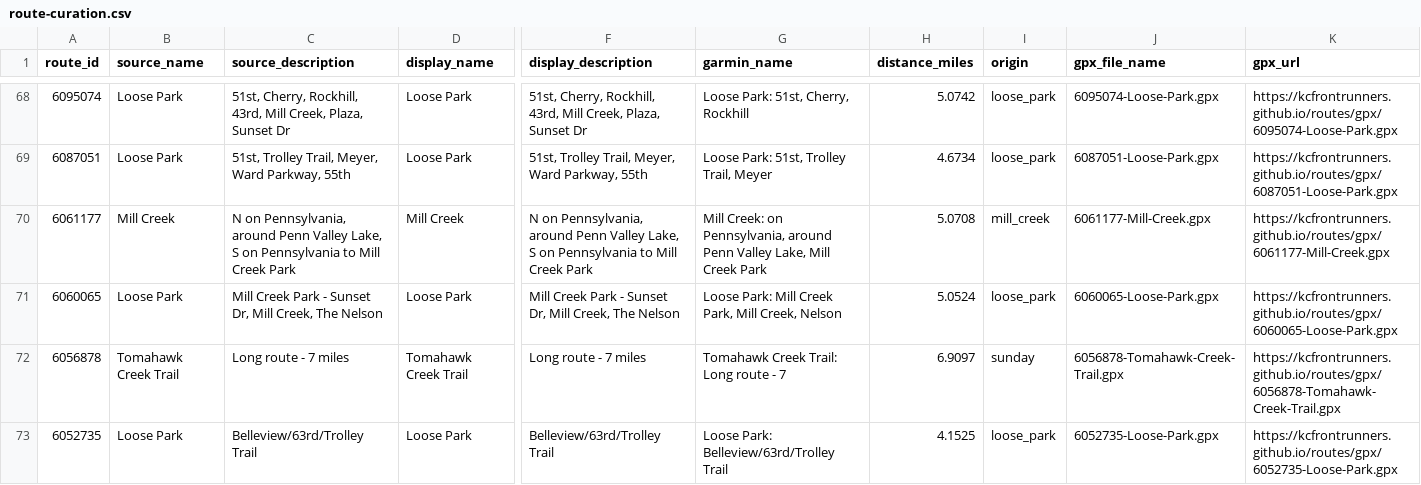
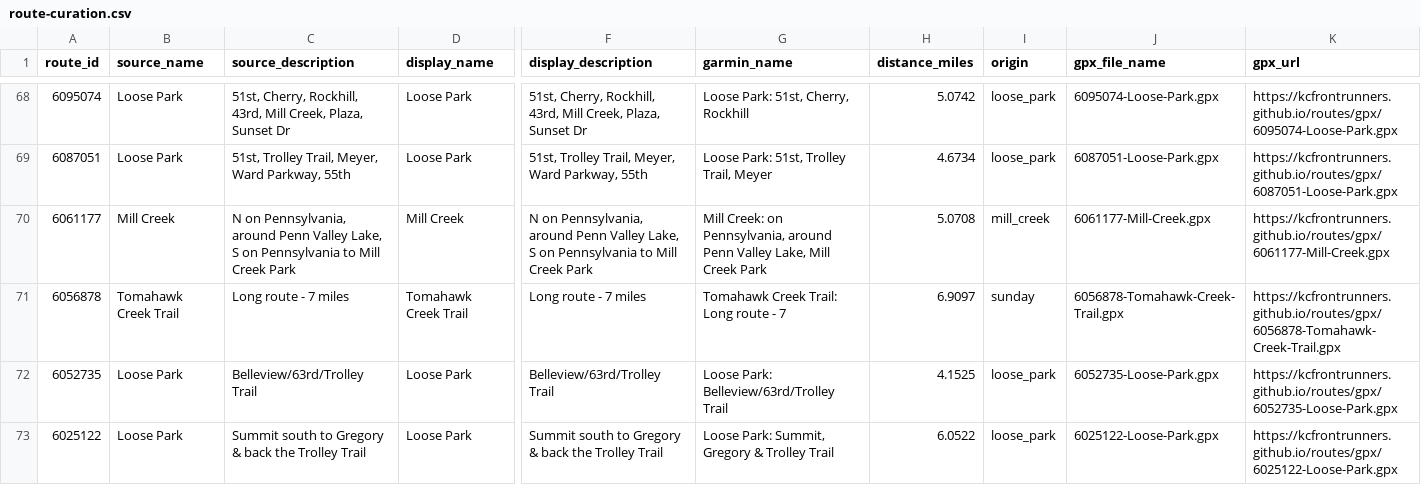
Before and after one commit to kcfrontrunners/routes, a CSV file: data/route-curation.csv, drawn as a sheet; only a part is shown, gaps mark what is left out; the shorter side is filled out with more unchanged rows; rows hold the shown columns only; the diff names each change by its address in the sheet, - before the commit and + after, or states it on an @@ line.

```diff
--- a/data/route-curation.csv
+++ b/data/route-curation.csv
-row 71: 6060065 | Loose Park | Mill Creek Park - Sunset Dr, Mill Creek, The Nelson | Loose Park | Mill Creek Park - Sunset Dr, Mill Creek, The Nelson | Loose Park: Mill Creek Park, Mill Creek, Nelson | 5.0524 | loose_park | 6060065-Loose-Park.gpx | https://kcfrontrunners.github.io/routes/gpx/6060065-Loose-Park.gpx
```
Also changed, not shown: 4 other files.
